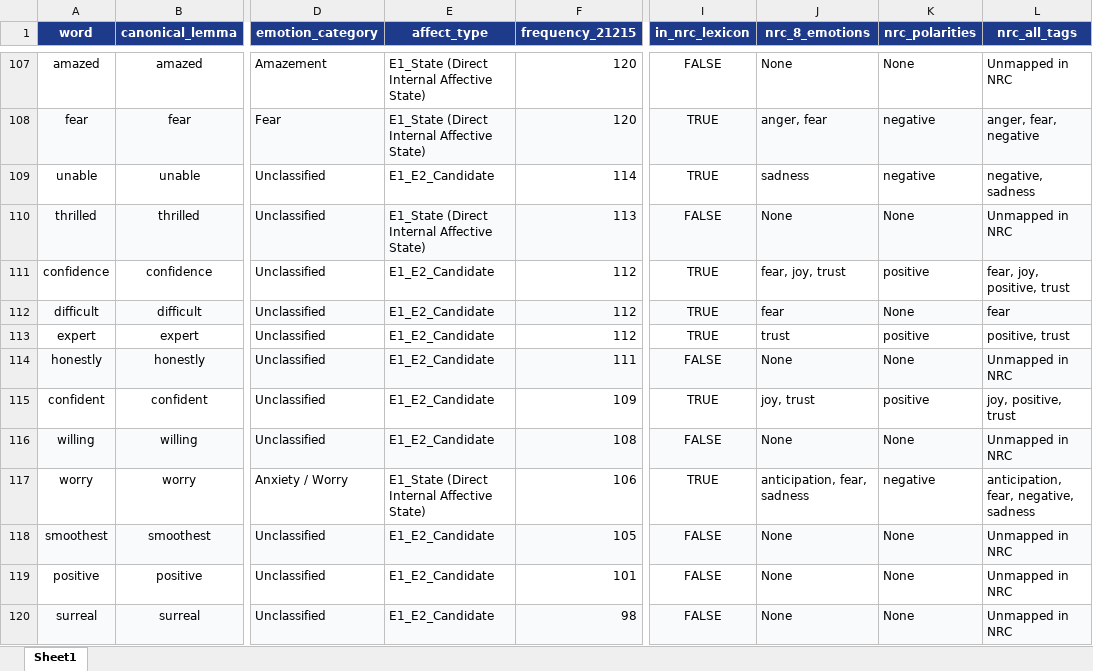
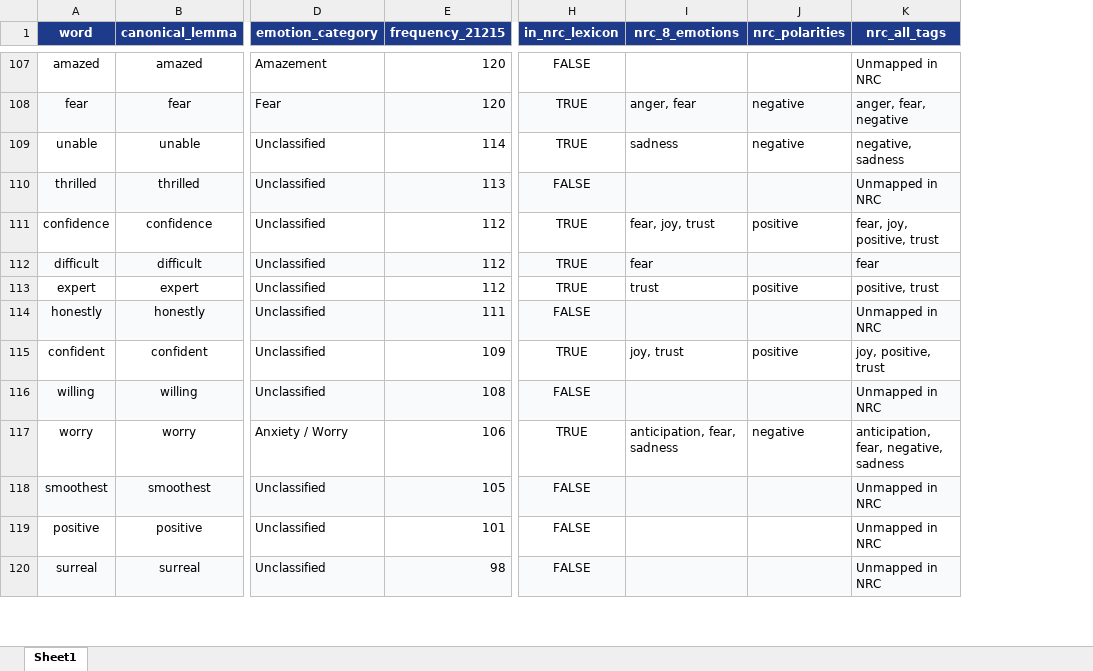
Before and after one commit to ypeng12/Low-Altitude, an Excel workbook: data/analyze/gold_emotion_nrc_combined.xlsx, sheet Sheet1, drawn as a sheet; only a part is shown, gaps mark what is left out; values as stored, in another font and other column widths than the file's, no borders; removed rows and columns are numbered as before the commit, all else as after; the diff covers the shown part only; the diff names each change by its address in the sheet, - before the commit and + after, or states it on an @@ line.

Commit message:
feat(ai): drop affect_type E1 E2 column exclusively from data/analyze directory

```diff
--- a/data/analyze/gold_emotion_nrc_combined.xlsx (sheet Sheet1)
+++ b/data/analyze/gold_emotion_nrc_combined.xlsx (sheet Sheet1)
-column E (affect_type), rows 107-120: E1_State (Direct Internal Affective State) | E1_State (Direct Internal Affective State) | E1_E2_Candidate | E1_State (Direct Internal Affective State) | E1_E2_Candidate | E1_E2_Candidate | E1_E2_Candidate | E1_E2_Candidate | E1_E2_Candidate | E1_E2_Candidate | E1_State (Direct Internal Affective State) | E1_E2_Candidate | E1_E2_Candidate | E1_E2_Candidate
-I107 (nrc_8_emotions): None
+I107 (nrc_8_emotions): (empty)
-J107 (nrc_polarities): None
+J107 (nrc_polarities): (empty)
-I110 (nrc_8_emotions): None
+I110 (nrc_8_emotions): (empty)
-J110 (nrc_polarities): None
+J110 (nrc_polarities): (empty)
-J112 (nrc_polarities): None
+J112 (nrc_polarities): (empty)
-I114 (nrc_8_emotions): None
+I114 (nrc_8_emotions): (empty)
-J114 (nrc_polarities): None
+J114 (nrc_polarities): (empty)
-I116 (nrc_8_emotions): None
+I116 (nrc_8_emotions): (empty)
-J116 (nrc_polarities): None
+J116 (nrc_polarities): (empty)
-I118:I120 (nrc_8_emotions): None
+I118:I120 (nrc_8_emotions): (empty)
-J118:J120 (nrc_polarities): None
+J118:J120 (nrc_polarities): (empty)
```
Also changed, not shown: 621 edited cells elsewhere in this sheet, data/analyze/gold_emotion.xlsx, data/analyze/gold_emotion_categorized_by_nrc.xlsx, 18 other files.
